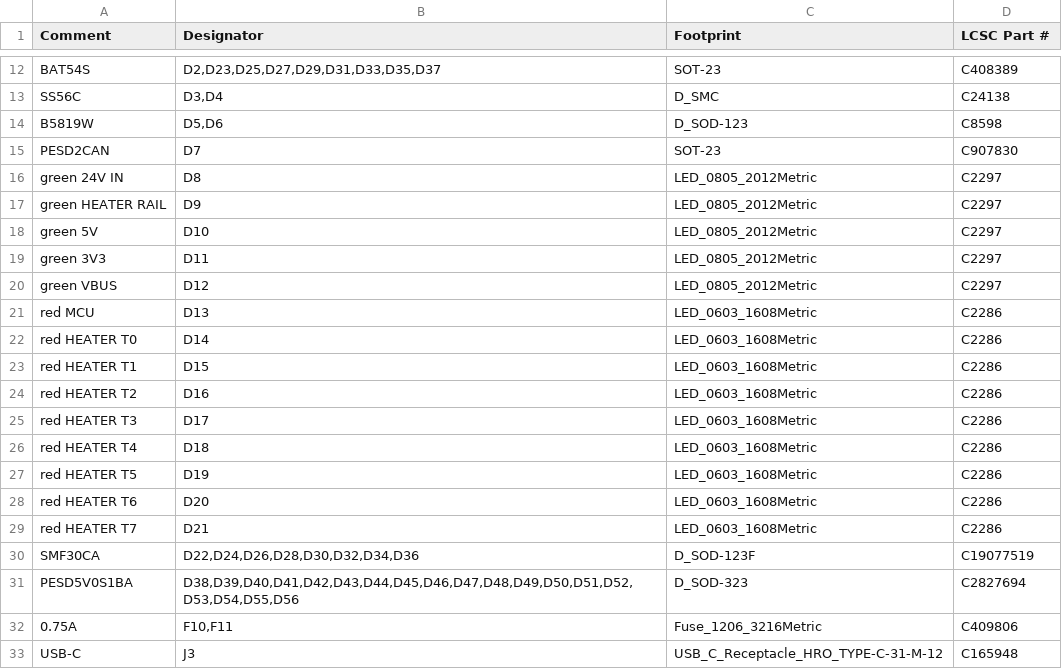
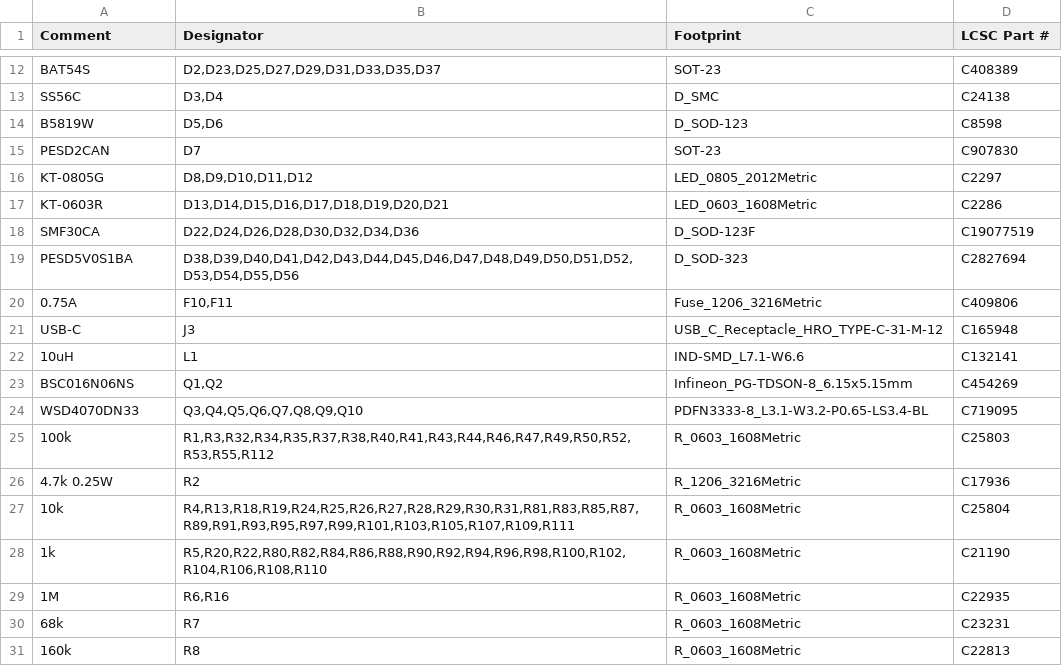
Before and after one commit to bertenvdb/nexus, a CSV file: fab/rev-A/toolboard/toolboard-bom-jlc.csv, drawn as a sheet; only a part is shown, gaps mark what is left out; the shorter side is filled out with more unchanged rows.

```diff
--- a/fab/rev-A/toolboard/toolboard-bom-jlc.csv
+++ b/fab/rev-A/toolboard/toolboard-bom-jlc.csv
@@ -15,16 +15,4 @@ B5819W,"D5,D6",D_SOD-123,C8598
 PESD2CAN,D7,SOT-23,C907830
-green 24V IN,D8,LED_0805_2012Metric,C2297
-green HEATER RAIL,D9,LED_0805_2012Metric,C2297
-green 5V,D10,LED_0805_2012Metric,C2297
-green 3V3,D11,LED_0805_2012Metric,C2297
-green VBUS,D12,LED_0805_2012Metric,C2297
-red MCU,D13,LED_0603_1608Metric,C2286
-red HEATER T0,D14,LED_0603_1608Metric,C2286
-red HEATER T1,D15,LED_0603_1608Metric,C2286
-red HEATER T2,D16,LED_0603_1608Metric,C2286
-red HEATER T3,D17,LED_0603_1608Metric,C2286
-red HEATER T4,D18,LED_0603_1608Metric,C2286
-red HEATER T5,D19,LED_0603_1608Metric,C2286
-red HEATER T6,D20,LED_0603_1608Metric,C2286
-red HEATER T7,D21,LED_0603_1608Metric,C2286
+KT-0805G,"D8,D9,D10,D11,D12",LED_0805_2012Metric,C2297
+KT-0603R,"D13,D14,D15,D16,D17,D18,D19,D20,D21",LED_0603_1608Metric,C2286
 SMF30CA,"D22,D24,D26,D28,D30,D32,D34,D36",D_SOD-123F,C19077519
```
Also changed, not shown: fab/rev-A/dockboard/dockboard-bom-jlc.csv, fab/rev-A/dockboard/dockboard-cpl-jlc.csv, 11 other files.
